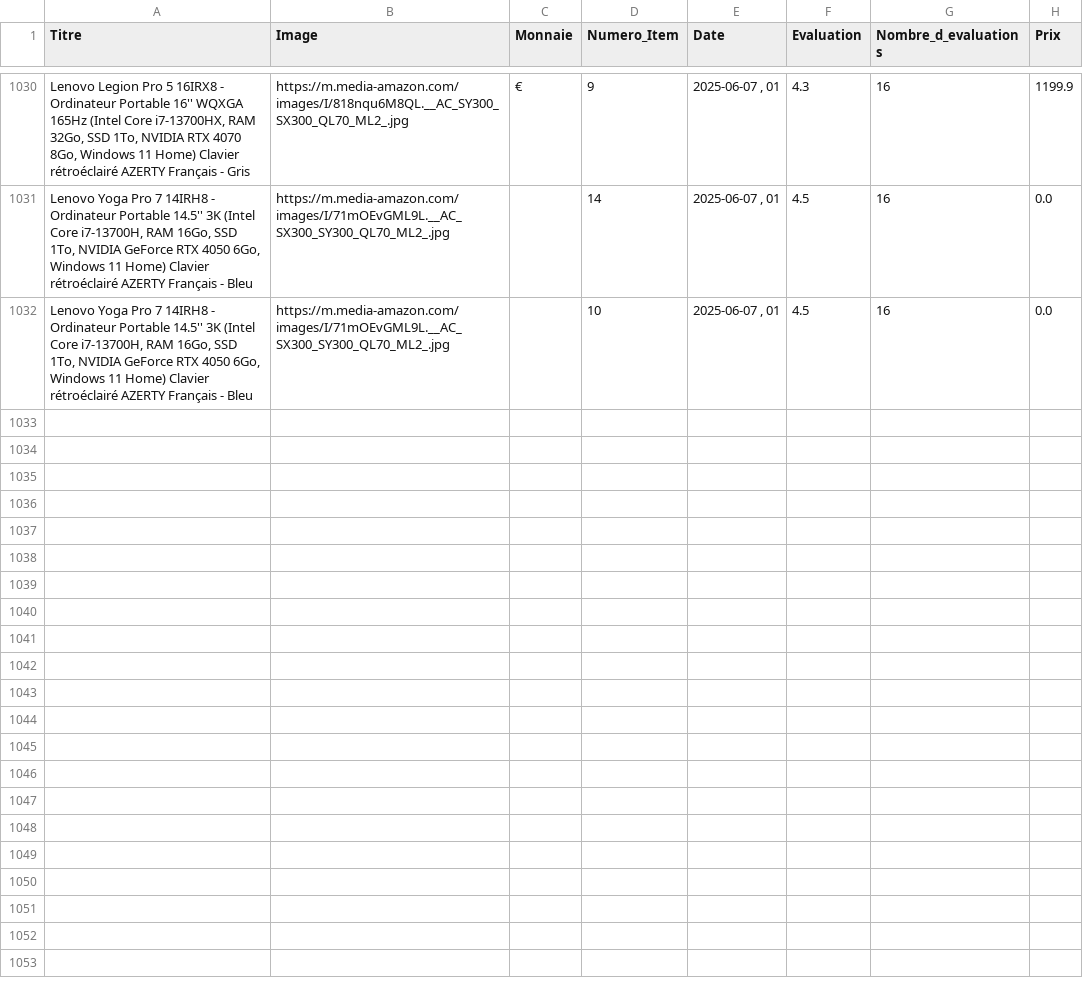
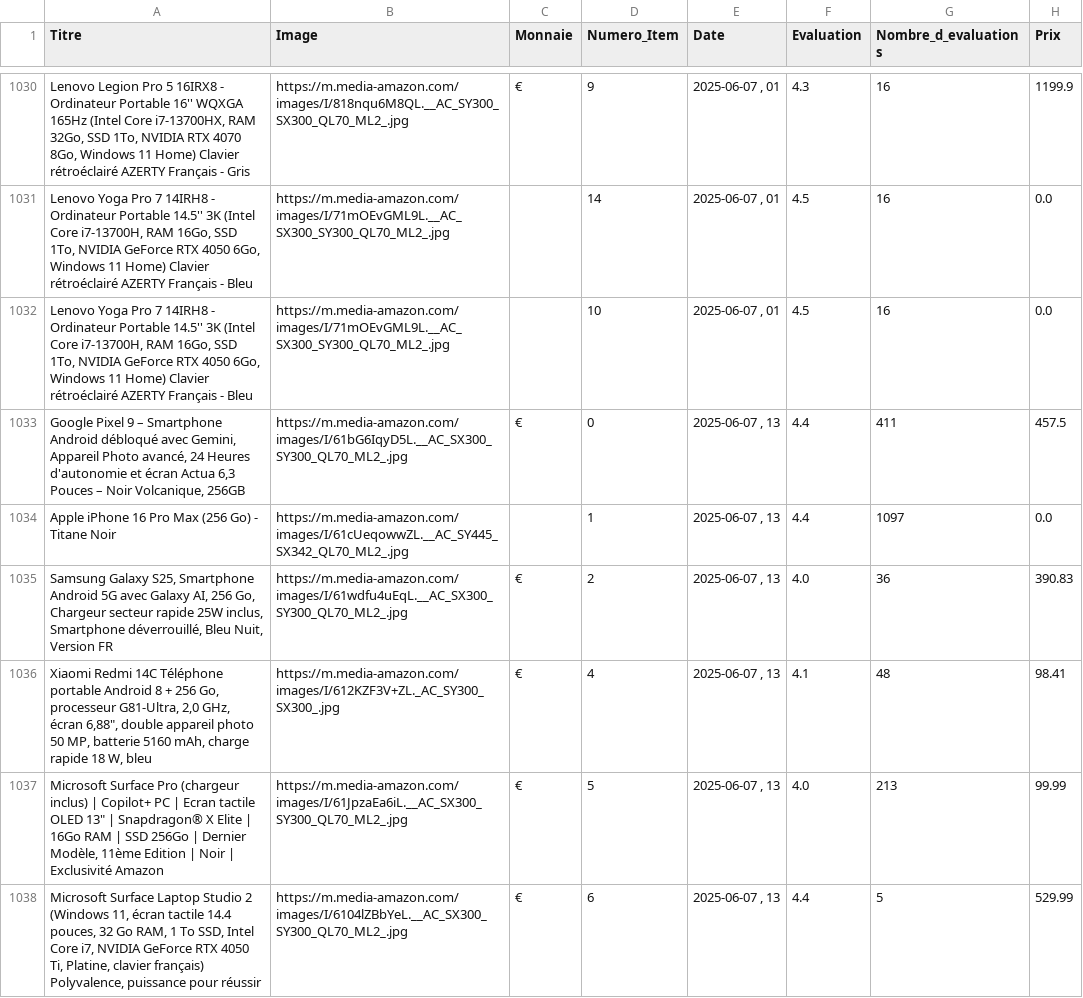
Before and after one commit to User510991/WebscrapAmazon_project, a CSV file: amazon_products.csv, drawn as a sheet; only a part is shown, gaps mark what is left out; the diff covers the shown part only; the diff names each change by its address in the sheet, - before the commit and + after, or states it on an @@ line.

```diff
--- a/amazon_products.csv
+++ b/amazon_products.csv
+row 1033: Google Pixel 9 – Smartphone Android débloqué avec Gemini, Appareil Photo avancé, 24 Heures d'autonomie et écran Actua 6,3 Pouces – Noir Volcanique, 256GB | https://m.media-amazon.com/images/I/61bG6IqyD5L.__AC_SX300_SY300_QL70_ML2_.jpg | € | 0 | 2025-06-07 , 13 | 4.4 | 411 | 457.5
+row 1034: Apple iPhone 16 Pro Max (256 Go) - Titane Noir | https://m.media-amazon.com/images/I/61cUeqowwZL.__AC_SY445_SX342_QL70_ML2_.jpg |  | 1 | 2025-06-07 , 13 | 4.4 | 1097 | 0.0
+row 1035: Samsung Galaxy S25, Smartphone Android 5G avec Galaxy AI, 256 Go, Chargeur secteur rapide 25W inclus, Smartphone déverrouillé, Bleu Nuit, Version FR | https://m.media-amazon.com/images/I/61wdfu4uEqL.__AC_SX300_SY300_QL70_ML2_.jpg | € | 2 | 2025-06-07 , 13 | 4.0 | 36 | 390.83
+row 1036: Xiaomi Redmi 14C Téléphone portable Android 8 + 256 Go, processeur G81-Ultra, 2,0 GHz, écran 6,88", double appareil photo 50 MP, batterie 5160 mAh, charge rapide 18 W, bleu | https://m.media-amazon.com/images/I/612KZF3V+ZL._AC_SY300_SX300_.jpg | € | 4 | 2025-06-07 , 13 | 4.1 | 48 | 98.41
+row 1037: Microsoft Surface Pro (chargeur inclus) | Copilot+ PC | Ecran tactile OLED 13" | Snapdragon® X Elite | 16Go RAM | SSD 256Go | Dernier Modèle, 11ème Edition | Noir | Exclusivité Amazon | https://m.media-amazon.com/images/I/61JpzaEa6iL.__AC_SX300_SY300_QL70_ML2_.jpg | € | 5 | 2025-06-07 , 13 | 4.0 | 213 | 99.99
+row 1038: Microsoft Surface Laptop Studio 2 (Windows 11, écran tactile 14.4 pouces, 32 Go RAM, 1 To SSD, Intel Core i7, NVIDIA GeForce RTX 4050 Ti, Platine, clavier français) Polyvalence, puissance pour réussir | https://m.media-amazon.com/images/I/6104lZBbYeL.__AC_SX300_SY300_QL70_ML2_.jpg | € | 6 | 2025-06-07 , 13 | 4.4 | 5 | 529.99
```
Also changed, not shown: 6 added rows elsewhere in this file.
